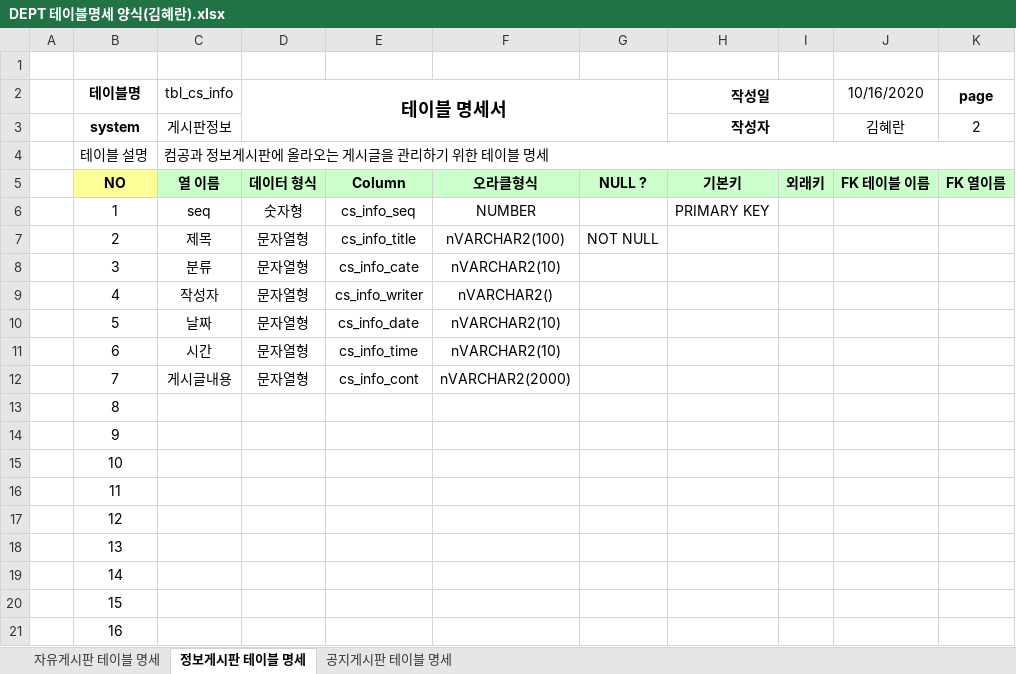
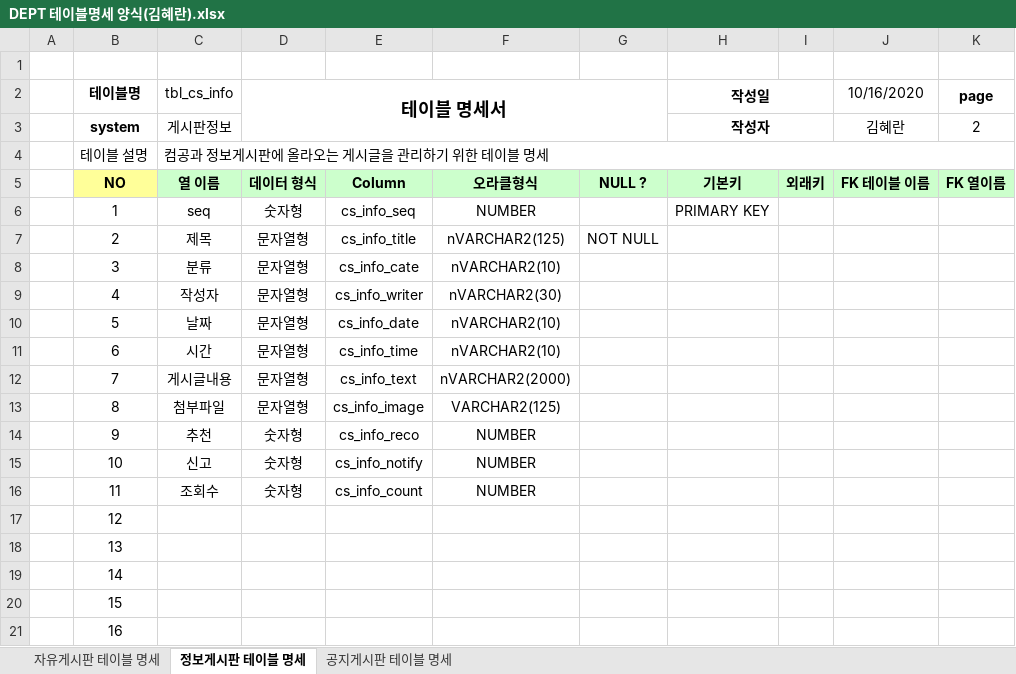
Before and after one commit to Kim-hyeran/Project_DEPT, an Excel workbook: DEPT 테이블명세 양식(김혜란).xlsx, sheet 정보게시판 테이블 명세, drawn as a sheet; only a part is shown; values as stored, in another font and other column widths than the file's, no borders; the diff names each change by its address in the sheet, - before the commit and + after, or states it on an @@ line.

```diff
--- a/DEPT 테이블명세 양식(김혜란).xlsx (sheet 정보게시판 테이블 명세)
+++ b/DEPT 테이블명세 양식(김혜란).xlsx (sheet 정보게시판 테이블 명세)
-F7: nVARCHAR2(100)
+F7: nVARCHAR2(125)
-F9: nVARCHAR2()
+F9: nVARCHAR2(30)
-E12: cs_info_cont
+E12: cs_info_text
-C13 (tbl_cs_info): (empty)
+C13 (tbl_cs_info): 첨부파일
-D13 (테이블 명세서): (empty)
+D13 (테이블 명세서): 문자열형
-E13: (empty)
+E13: cs_info_image
-F13: (empty)
+F13: VARCHAR2(125)
-C14 (tbl_cs_info): (empty)
+C14 (tbl_cs_info): 추천
-D14:D16 (테이블 명세서): (empty)
+D14:D16 (테이블 명세서): 숫자형
-E14: (empty)
+E14: cs_info_reco
-F14:F16: (empty)
+F14:F16: NUMBER
-C15 (tbl_cs_info): (empty)
+C15 (tbl_cs_info): 신고
-E15: (empty)
+E15: cs_info_notify
-C16 (tbl_cs_info): (empty)
+C16 (tbl_cs_info): 조회수
-E16: (empty)
+E16: cs_info_count
```
Also changed, not shown: sheet 자유게시판 테이블 명세, sheet 공지게시판 테이블 명세, 16 other files.
